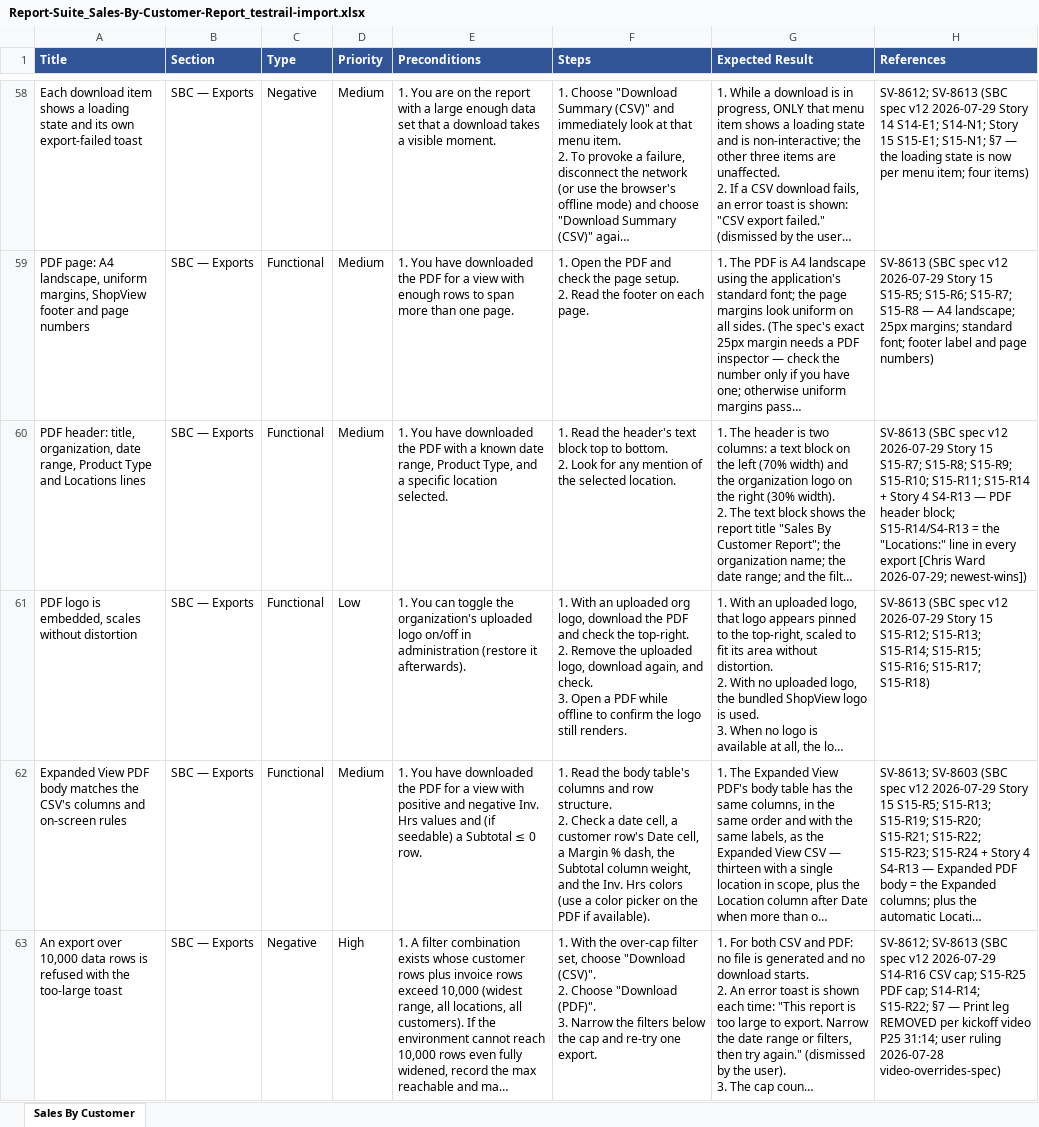
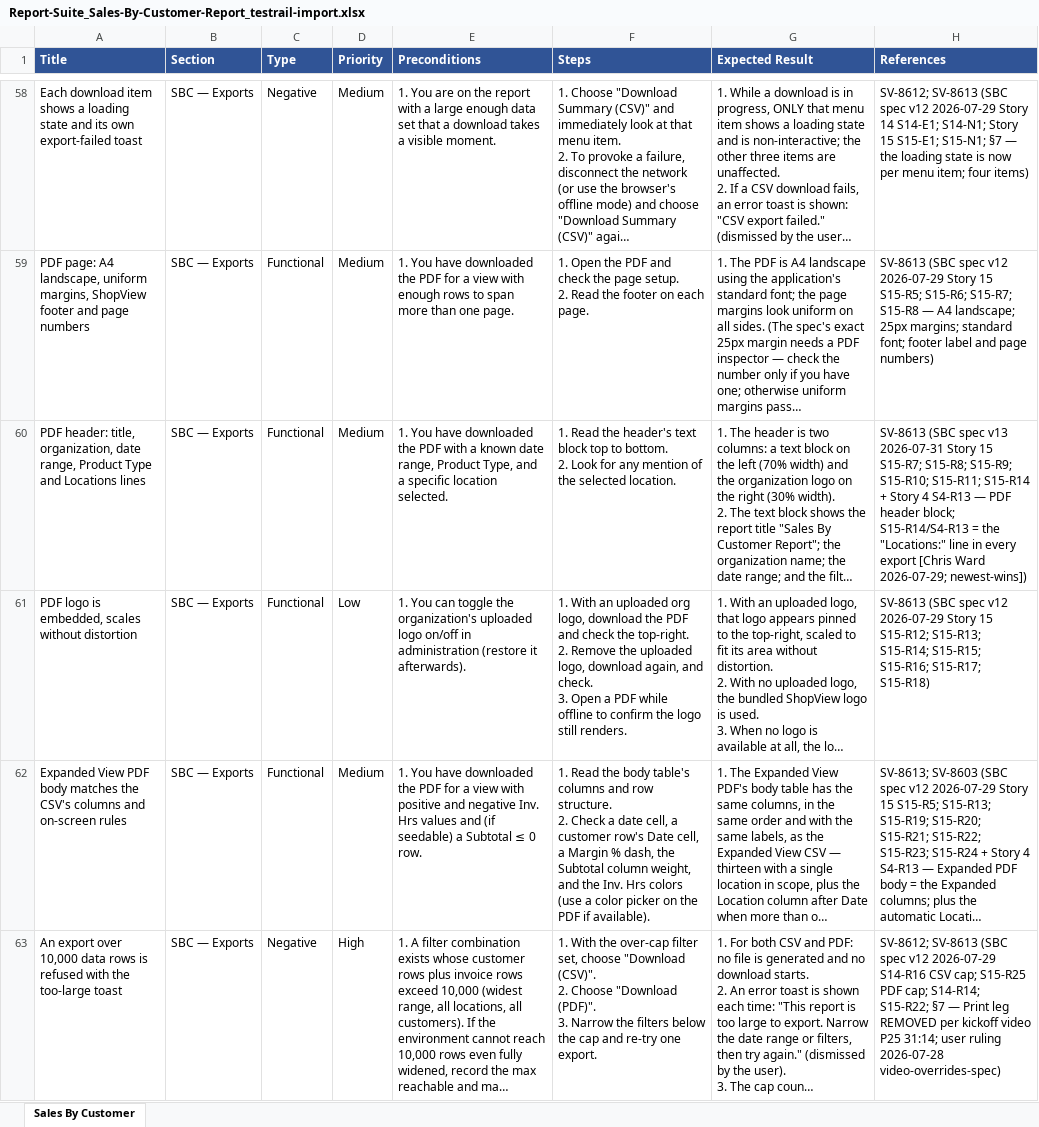
Before and after one commit to bilalmuzamil-sketch/Manual-test-Cases, an Excel workbook: testrail-import/Report-Suite_Sales-By-Customer-Report_testrail-import.xlsx, sheet Sales By Customer, drawn as a sheet; only a part is shown, gaps mark what is left out; long unchanged cells end in …; values as stored, in another font and other column widths than the file's, no borders; the diff covers the shown part only; the diff names each change by its address in the sheet, - before the commit and + after, or states it on an @@ line.

```diff
--- a/testrail-import/Report-Suite_Sales-By-Customer-Report_testrail-import.xlsx (sheet Sales By Customer)
+++ b/testrail-import/Report-Suite_Sales-By-Customer-Report_testrail-import.xlsx (sheet Sales By Customer)
-H60 (References): …(SBC spec v12 2026-07-29 Story 15…
+H60 (References): …(SBC spec v13 2026-07-31 Story 15…
```
Also changed, not shown: 6 edited cells elsewhere in this sheet, testrail-import/Report-Suite_Inventory-Value-Report_testrail-import.xlsx, testrail-import/Report-Suite_Parts-Velocity-Report_testrail-import.xlsx, 15 other files.
